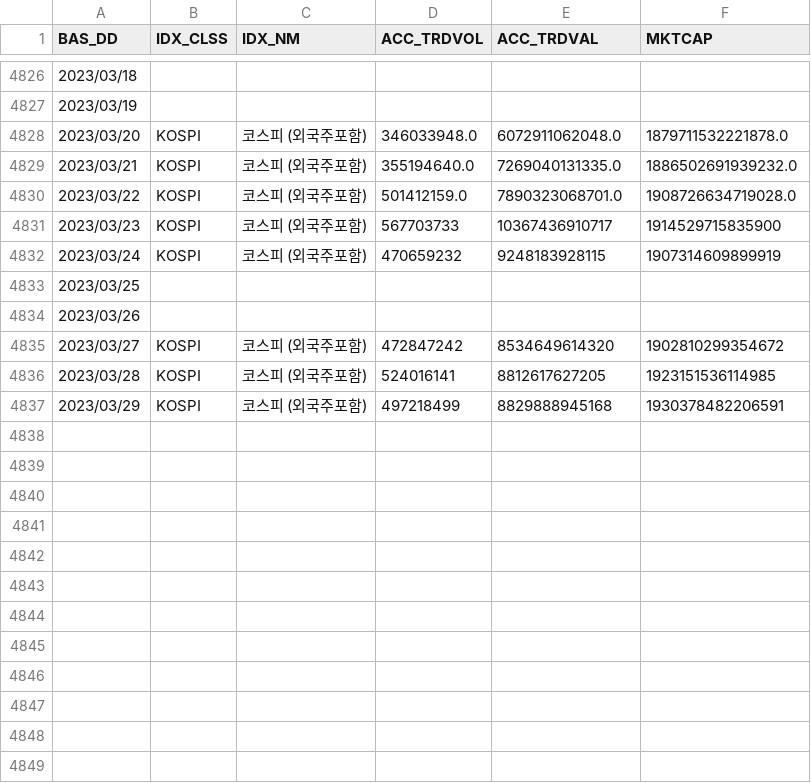
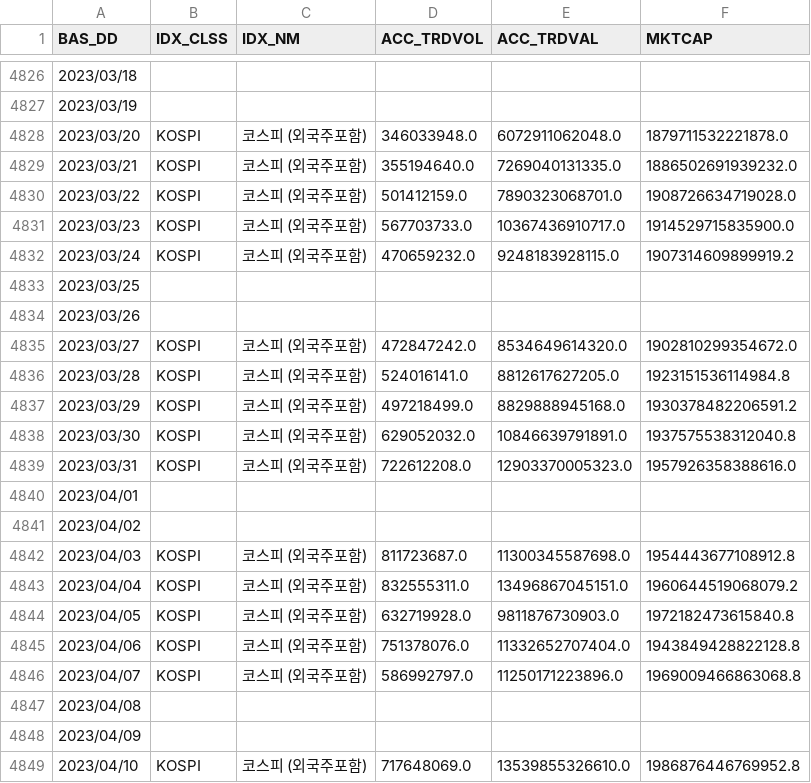
Before and after one commit to da91love/ma_api, a CSV file: static/ko/marketSummaryData/kospi_mrkcap.csv, drawn as a sheet; only a part is shown, gaps mark what is left out; the diff covers the shown part only.

```diff
--- a/static/ko/marketSummaryData/kospi_mrkcap.csv
+++ b/static/ko/marketSummaryData/kospi_mrkcap.csv
@@ -4830,8 +4830,20 @@ BAS_DD,IDX_CLSS,IDX_NM,ACC_TRDVOL,ACC_TRDVAL,MKTCAP
 2023/03/22,KOSPI,코스피 (외국주포함),501412159.0,7890323068701.0,1908726634719028.0
-2023/03/23,KOSPI,코스피 (외국주포함),567703733,10367436910717,1914529715835900
-2023/03/24,KOSPI,코스피 (외국주포함),470659232,9248183928115,1907314609899919
+2023/03/23,KOSPI,코스피 (외국주포함),567703733.0,10367436910717.0,1914529715835900.0
+2023/03/24,KOSPI,코스피 (외국주포함),470659232.0,9248183928115.0,1907314609899919.2
 2023/03/25,,,,,
 2023/03/26,,,,,
-2023/03/27,KOSPI,코스피 (외국주포함),472847242,8534649614320,1902810299354672
-2023/03/28,KOSPI,코스피 (외국주포함),524016141,8812617627205,1923151536114985
-2023/03/29,KOSPI,코스피 (외국주포함),497218499,8829888945168,1930378482206591
+2023/03/27,KOSPI,코스피 (외국주포함),472847242.0,8534649614320.0,1902810299354672.0
+2023/03/28,KOSPI,코스피 (외국주포함),524016141.0,8812617627205.0,1923151536114984.8
+2023/03/29,KOSPI,코스피 (외국주포함),497218499.0,8829888945168.0,1930378482206591.2
+2023/03/30,KOSPI,코스피 (외국주포함),629052032.0,10846639791891.0,1937575538312040.8
+2023/03/31,KOSPI,코스피 (외국주포함),722612208.0,12903370005323.0,1957926358388616.0
+2023/04/01,,,,,
+2023/04/02,,,,,
+2023/04/03,KOSPI,코스피 (외국주포함),811723687.0,11300345587698.0,1954443677108912.8
+2023/04/04,KOSPI,코스피 (외국주포함),832555311.0,13496867045151.0,1960644519068079.2
+2023/04/05,KOSPI,코스피 (외국주포함),632719928.0,9811876730903.0,1972182473615840.8
+2023/04/06,KOSPI,코스피 (외국주포함),751378076.0,11332652707404.0,1943849428822128.8
+2023/04/07,KOSPI,코스피 (외국주포함),586992797.0,11250171223896.0,1969009466863068.8
+2023/04/08,,,,,
+2023/04/09,,,,,
+2023/04/10,KOSPI,코스피 (외국주포함),717648069.0,13539855326610.0,1986876446769952.8
```
Also changed, not shown: 6 added rows and 1 edited cell elsewhere in this file, static/ko/marketSummaryData/M2.csv, static/ko/marketSummaryData/all_mrkcap.csv, 2 other files.
